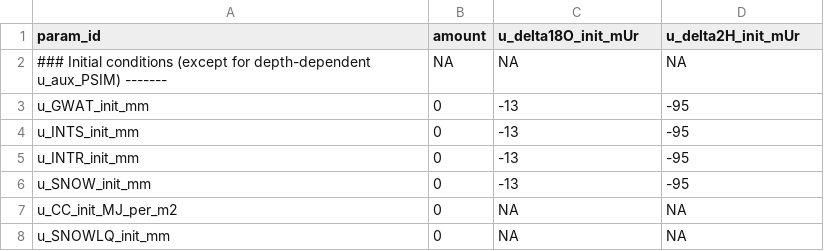
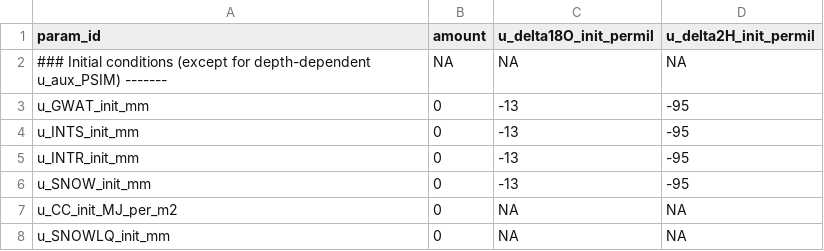
Before and after one commit to fabern/LWFBrook90.jl, a CSV file: examples/isoBEA2010-18-reset-FALSE-input/isoBEA2010-18-reset-FALSE_initial_conditions.csv, drawn as a sheet.

```diff
--- a/examples/isoBEA2010-18-reset-FALSE-input/isoBEA2010-18-reset-FALSE_initial_conditions.csv
+++ b/examples/isoBEA2010-18-reset-FALSE-input/isoBEA2010-18-reset-FALSE_initial_conditions.csv
@@ -1,2 +1,2 @@
-param_id,amount,u_delta18O_init_mUr,u_delta2H_init_mUr
+param_id,amount,u_delta18O_init_permil,u_delta2H_init_permil
 ### Initial conditions (except for depth-dependent u_aux_PSIM) -------,NA,NA,NA
```
Also changed, not shown: examples/BEA2016-reset-FALSE-input/BEA2016-reset-FALSE_soil_discretization.csv, examples/isoBEA2010-18-reset-FALSE-input/isoBEA2010-18-reset-FALSE_soil_discretization.csv, 56 other files.
